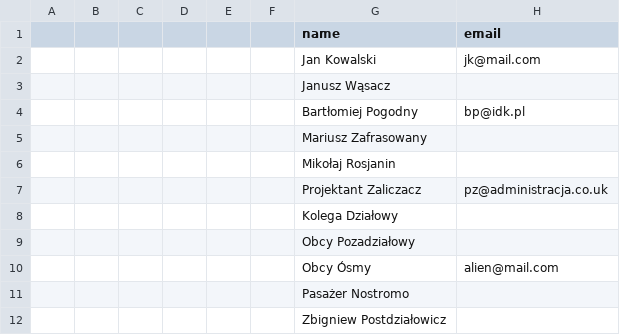
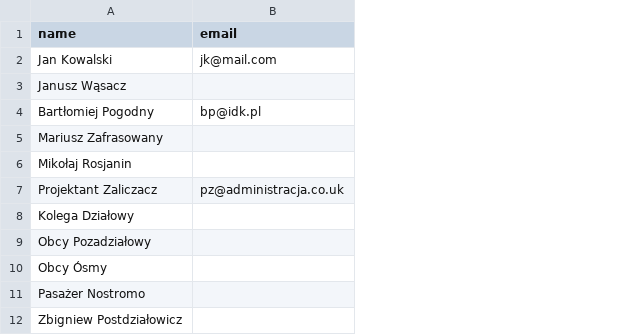
Before and after one commit to mchodyla/lab_11, a CSV file: src/data/employee.csv, drawn as a sheet; removed rows and columns are numbered as before the commit, all else as after; the diff names each change by its address in the sheet, - before the commit and + after, or states it on an @@ line.

Commit message:
data update

```diff
--- a/src/data/employee.csv
+++ b/src/data/employee.csv
-column A, empty
-column B, empty
-column C, empty
-column D, empty
-column E, empty
-column F, empty
-B10 (email): alien@mail.com
+B10 (email): (empty)
```
Also changed, not shown: 20 other files.
